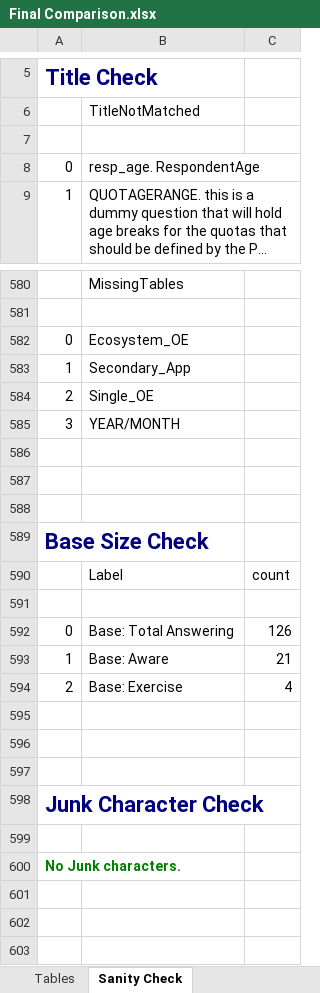
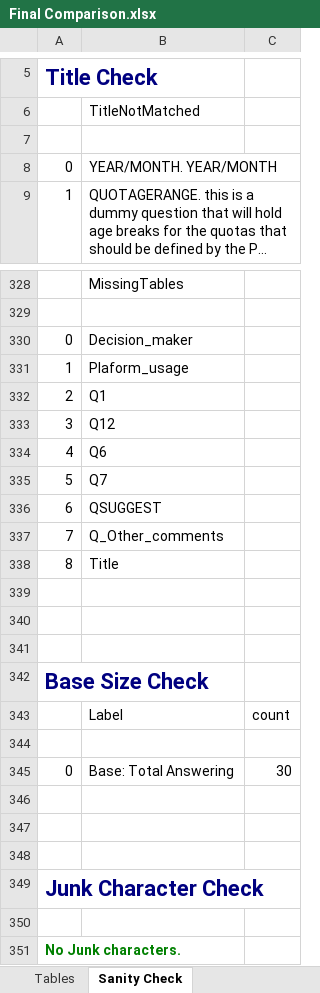
Before and after one commit to Irshadkazi1698/SecondaryAutomation, an Excel workbook: Output/Final Comparison.xlsx, sheet Sanity Check, drawn as a sheet; only a part is shown, gaps mark what is left out; long unchanged cells end in …; values as stored, in another font and other column widths than the file's, no borders; removed rows and columns are numbered as before the commit, all else as after; the diff covers the shown part only; the diff names each change by its address in the sheet, - before the commit and + after, or states it on an @@ line.

```diff
--- a/Output/Final Comparison.xlsx (sheet Sanity Check)
+++ b/Output/Final Comparison.xlsx (sheet Sanity Check)
-B8: resp_age. RespondentAge
+B8: YEAR/MONTH. YEAR/MONTH
-B330: Ecosystem_OE
+B330: Decision_maker
-B331: Secondary_App
+B331: Plaform_usage
-B332: Single_OE
+B332: Q1
-B333: YEAR/MONTH
+B333: Q12
+row 334: 4 | Q6
+row 335: 5 | Q7
+row 336: 6 | QSUGGEST
+row 337: 7 | Q_Other_comments
+row 338: 8 | Title
-C345: 126
+C345: 30
-row 593: 1 | Base: Aware | 21
-row 594: 2 | Base: Exercise | 4
```
Also changed, not shown: other rows of this sheet, sheet Tables, formulas that keep their value, Input/Banners.xlsx, Input/Counts.xlsx, 9 other files.
